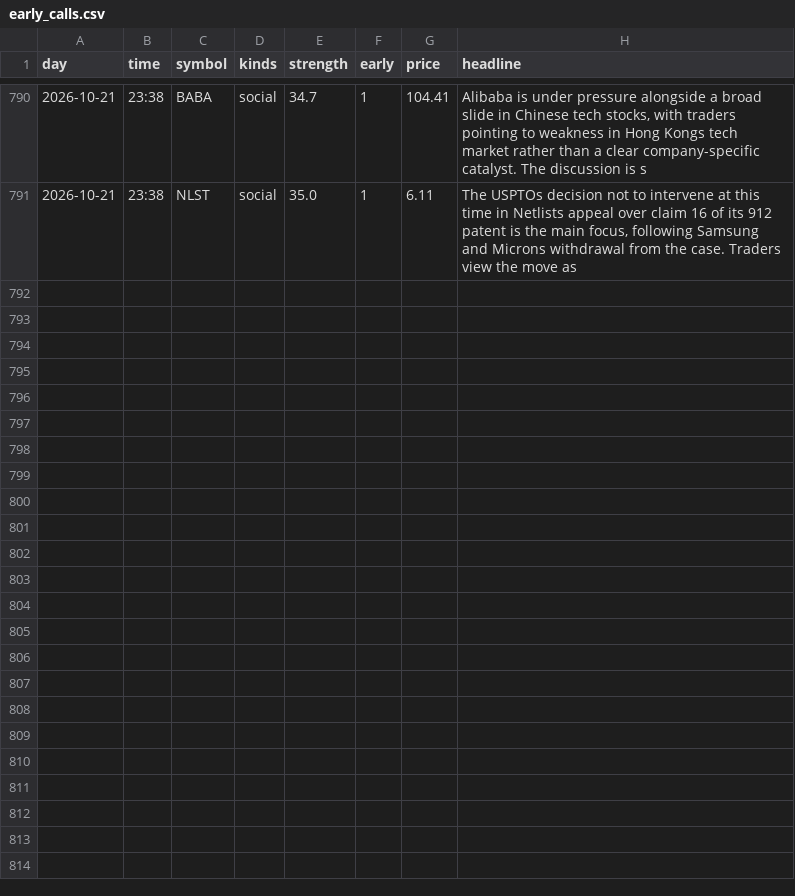
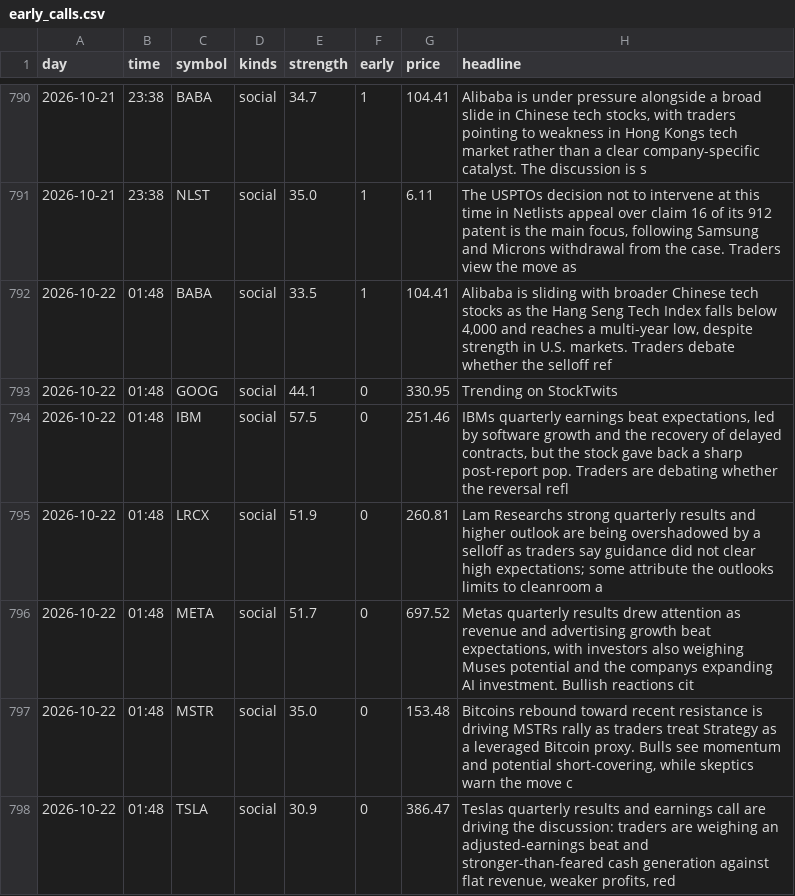
Before and after one commit to jwill736/market-tracker, a CSV file: early_calls.csv, drawn as a sheet; only a part is shown, gaps mark what is left out; the diff names each change by its address in the sheet, - before the commit and + after, or states it on an @@ line.

```diff
--- a/early_calls.csv
+++ b/early_calls.csv
+row 792: 2026-10-22 | 01:48 | BABA | social | 33.5 | 1 | 104.41 | Alibaba is sliding with broader Chinese tech stocks as the Hang Seng Tech Index falls below 4,000 and reaches a multi-year low, despite strength in U.S. markets. Traders debate whether the selloff ref
+row 793: 2026-10-22 | 01:48 | GOOG | social | 44.1 | 0 | 330.95 | Trending on StockTwits
+row 794: 2026-10-22 | 01:48 | IBM | social | 57.5 | 0 | 251.46 | IBMs quarterly earnings beat expectations, led by software growth and the recovery of delayed contracts, but the stock gave back a sharp post-report pop. Traders are debating whether the reversal refl
+row 795: 2026-10-22 | 01:48 | LRCX | social | 51.9 | 0 | 260.81 | Lam Researchs strong quarterly results and higher outlook are being overshadowed by a selloff as traders say guidance did not clear high expectations; some attribute the outlooks limits to cleanroom a
+row 796: 2026-10-22 | 01:48 | META | social | 51.7 | 0 | 697.52 | Metas quarterly results drew attention as revenue and advertising growth beat expectations, with investors also weighing Muses potential and the companys expanding AI investment. Bullish reactions cit
+row 797: 2026-10-22 | 01:48 | MSTR | social | 35.0 | 0 | 153.48 | Bitcoins rebound toward recent resistance is driving MSTRs rally as traders treat Strategy as a leveraged Bitcoin proxy. Bulls see momentum and potential short-covering, while skeptics warn the move c
+row 798: 2026-10-22 | 01:48 | TSLA | social | 30.9 | 0 | 386.47 | Teslas quarterly results and earnings call are driving the discussion: traders are weighing an adjusted-earnings beat and stronger-than-feared cash generation against flat revenue, weaker profits, red
```
Also changed, not shown: 1 other file.
